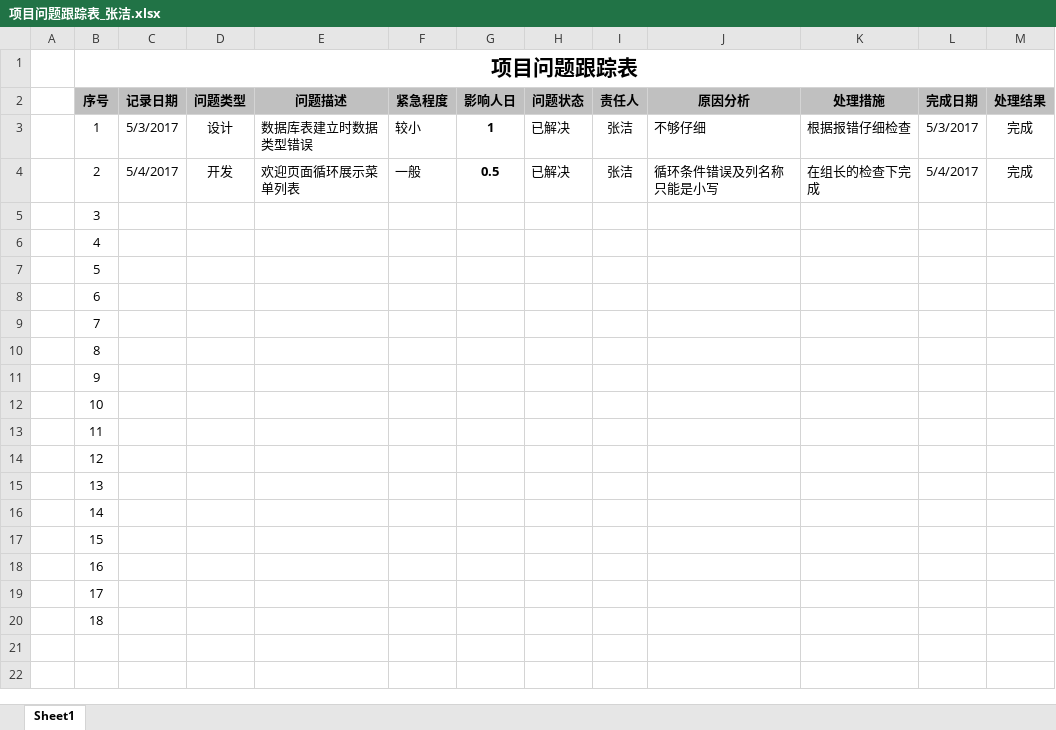
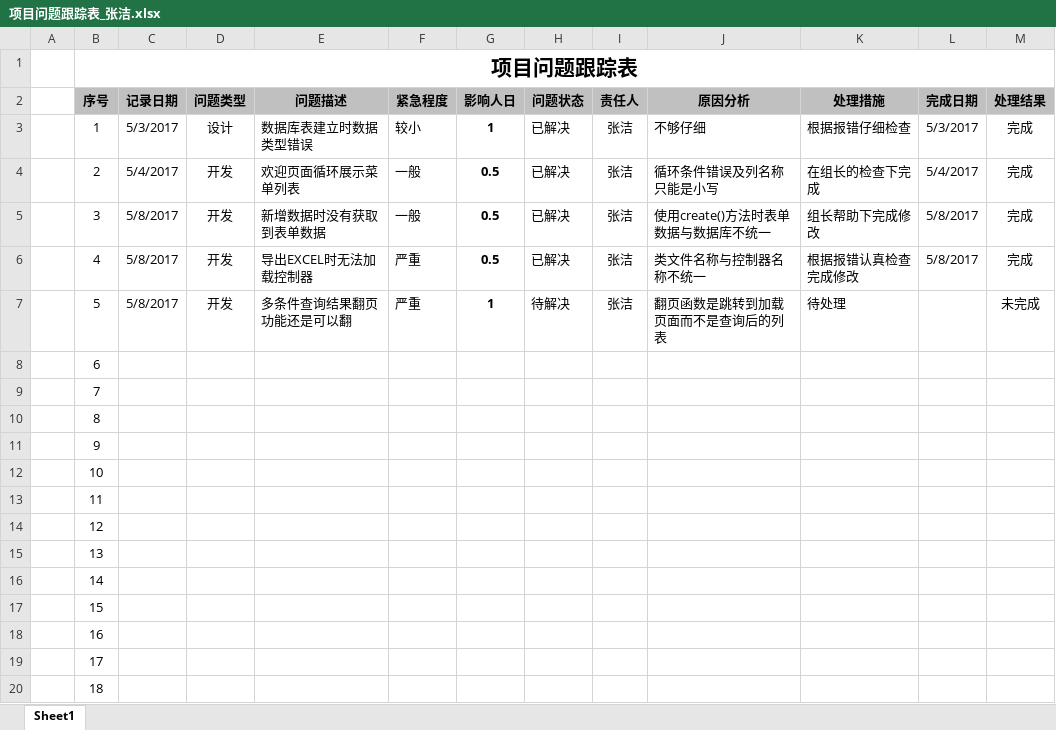
Before and after one commit to U32TeamA/freeBicycle, an Excel workbook: Public/doc/项目问题跟踪表_张洁.xlsx, sheet Sheet1, drawn as a sheet; values as stored, in another font and other column widths than the file's, no borders; the diff names each change by its address in the sheet, - before the commit and + after, or states it on an @@ line.

```diff
--- a/Public/doc/项目问题跟踪表_张洁.xlsx (sheet Sheet1)
+++ b/Public/doc/项目问题跟踪表_张洁.xlsx (sheet Sheet1)
-C5:C7 (记录日期): (empty)
+C5:C7 (记录日期): 5/8/2017
-D5:D7 (问题类型): (empty)
+D5:D7 (问题类型): 开发
-E5 (问题描述): (empty)
+E5 (问题描述): 新增数据时没有获取到表单数据
-F5 (紧急程度): (empty)
+F5 (紧急程度): 一般
-G5:G6 (影响人日): (empty)
+G5:G6 (影响人日): 0.5
-H5:H6 (问题状态): (empty)
+H5:H6 (问题状态): 已解决
-I5:I7 (责任人): (empty)
+I5:I7 (责任人): 张洁
-J5 (原因分析): (empty)
+J5 (原因分析): 使用create()方法时表单数据与数据库不统一
-K5 (处理措施): (empty)
+K5 (处理措施): 组长帮助下完成修改
-L5:L6 (完成日期): (empty)
+L5:L6 (完成日期): 5/8/2017
-M5:M6 (处理结果): (empty)
+M5:M6 (处理结果): 完成
-E6 (问题描述): (empty)
+E6 (问题描述): 导出EXCEL时无法加载控制器
-F6:F7 (紧急程度): (empty)
+F6:F7 (紧急程度): 严重
-J6 (原因分析): (empty)
+J6 (原因分析): 类文件名称与控制器名称不统一
-K6 (处理措施): (empty)
+K6 (处理措施): 根据报错认真检查完成修改
-E7 (问题描述): (empty)
+E7 (问题描述): 多条件查询结果翻页功能还是可以翻
-G7 (影响人日): (empty)
+G7 (影响人日): 1
-H7 (问题状态): (empty)
+H7 (问题状态): 待解决
-J7 (原因分析): (empty)
+J7 (原因分析): 翻页函数是跳转到加载页面而不是查询后的列表
-K7 (处理措施): (empty)
+K7 (处理措施): 待处理
-M7 (处理结果): (empty)
+M7 (处理结果): 未完成
```
Also changed, not shown: Public/doc/项目计划_张洁.xlsx, 1 other file.
